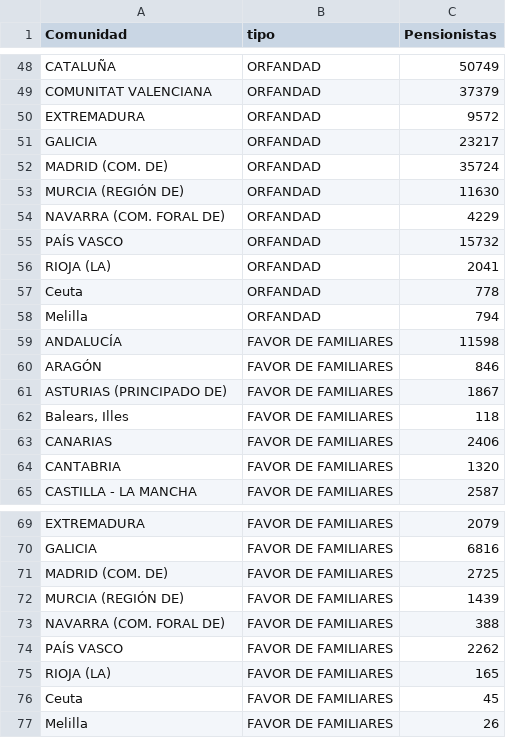
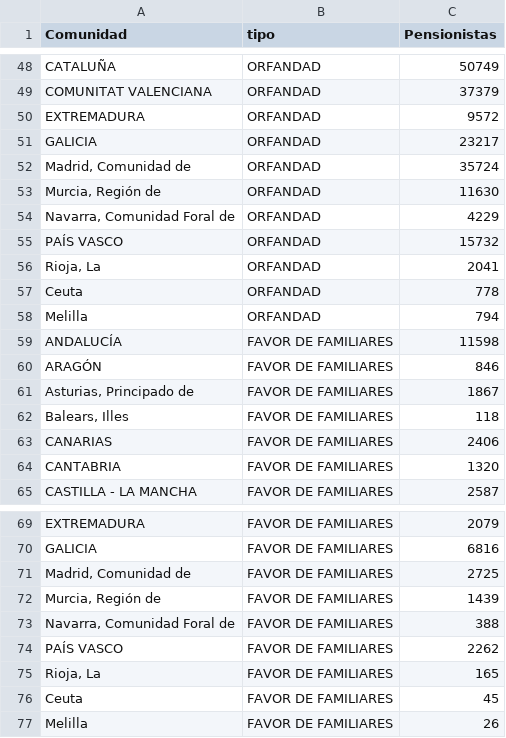
Before and after one commit to RafaelCaballero/tdm, a CSV file: datos/pensionistas.csv, drawn as a sheet; only a part is shown, gaps mark what is left out; the diff covers the shown part only.

```diff
--- a/datos/pensionistas.csv
+++ b/datos/pensionistas.csv
@@ -51,7 +51,7 @@ EXTREMADURA,ORFANDAD,9572
 GALICIA,ORFANDAD,23217
-MADRID (COM. DE),ORFANDAD,35724
-MURCIA (REGIÓN DE),ORFANDAD,11630
-NAVARRA (COM. FORAL DE),ORFANDAD,4229
+"Madrid, Comunidad de",ORFANDAD,35724
+"Murcia, Región de",ORFANDAD,11630
+" Navarra, Comunidad Foral de",ORFANDAD,4229
 PAÍS VASCO,ORFANDAD,15732
-RIOJA (LA),ORFANDAD,2041
+"Rioja, La",ORFANDAD,2041
 Ceuta,ORFANDAD,778
@@ -60,3 +60,3 @@ ANDALUCÍA,FAVOR DE FAMILIARES,11598
 ARAGÓN,FAVOR DE FAMILIARES,846
-ASTURIAS (PRINCIPADO DE),FAVOR DE FAMILIARES,1867
+"Asturias, Principado de",FAVOR DE FAMILIARES,1867
 "Balears, Illes",FAVOR DE FAMILIARES,118
@@ -70,7 +70,7 @@ EXTREMADURA,FAVOR DE FAMILIARES,2079
 GALICIA,FAVOR DE FAMILIARES,6816
-MADRID (COM. DE),FAVOR DE FAMILIARES,2725
-MURCIA (REGIÓN DE),FAVOR DE FAMILIARES,1439
-NAVARRA (COM. FORAL DE),FAVOR DE FAMILIARES,388
+"Madrid, Comunidad de",FAVOR DE FAMILIARES,2725
+"Murcia, Región de",FAVOR DE FAMILIARES,1439
+" Navarra, Comunidad Foral de",FAVOR DE FAMILIARES,388
 PAÍS VASCO,FAVOR DE FAMILIARES,2262
-RIOJA (LA),FAVOR DE FAMILIARES,165
+"Rioja, La",FAVOR DE FAMILIARES,165
 Ceuta,FAVOR DE FAMILIARES,45
```
Also changed, not shown: 11 edited cells elsewhere in this file.
